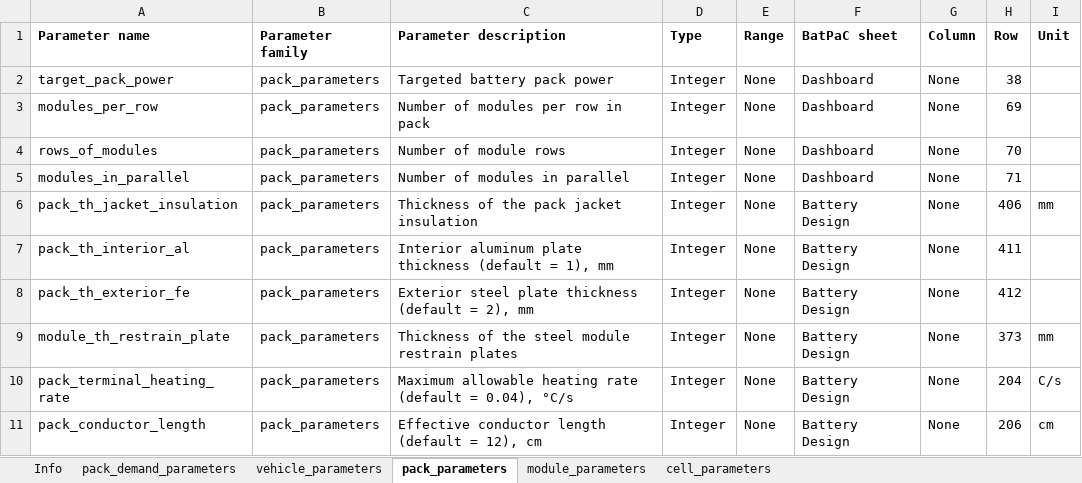
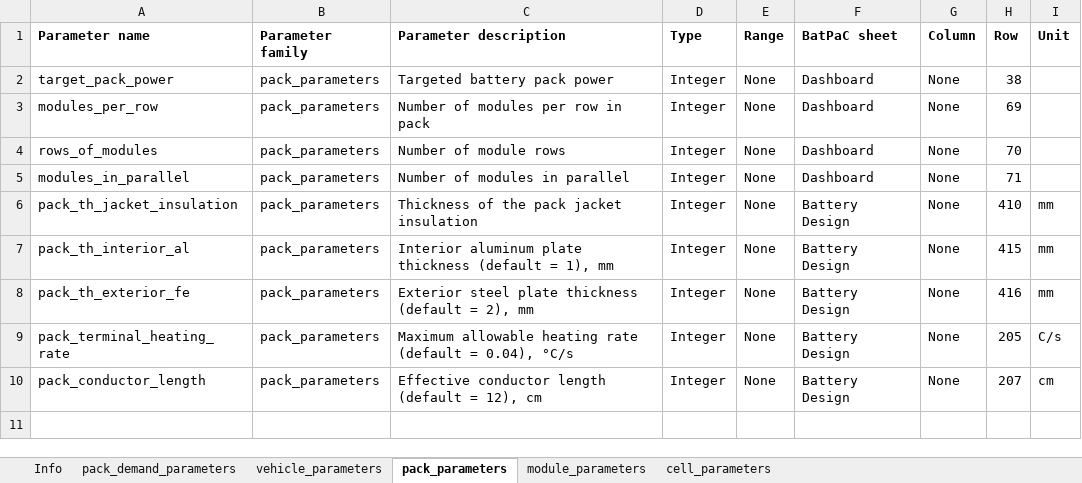
Before and after one commit to jbaars/Batt_Sust_Model, an Excel workbook: batt_sust_model/data/battery_design_parameters.xlsx, sheet pack_parameters, drawn as a sheet; values as stored, in another font and other column widths than the file's, no borders; removed rows and columns are numbered as before the commit, all else as after; the diff names each change by its address in the sheet, - before the commit and + after, or states it on an @@ line.

```diff
--- a/batt_sust_model/data/battery_design_parameters.xlsx (sheet pack_parameters)
+++ b/batt_sust_model/data/battery_design_parameters.xlsx (sheet pack_parameters)
-H6 (Row): 406
+H6 (Row): 410
-H7 (Row): 411
+H7 (Row): 415
-I7:I8 (Unit): (empty)
+I7:I8 (Unit): mm
-H8 (Row): 412
+H8 (Row): 416
-row 9: module_th_restrain_plate | pack_parameters | Thickness of the steel module restrain plates | Integer | None | Battery Design | None | 373 | mm
-H9 (Row): 204
+H9 (Row): 205
-H10 (Row): 206
+H10 (Row): 207
```
Also changed, not shown: sheet module_parameters, sheet cell_parameters, sheet vehicle_parameters.
